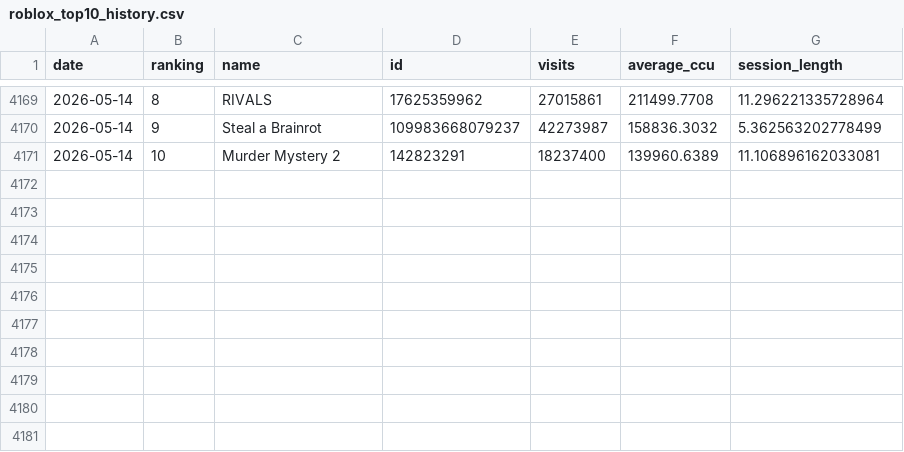
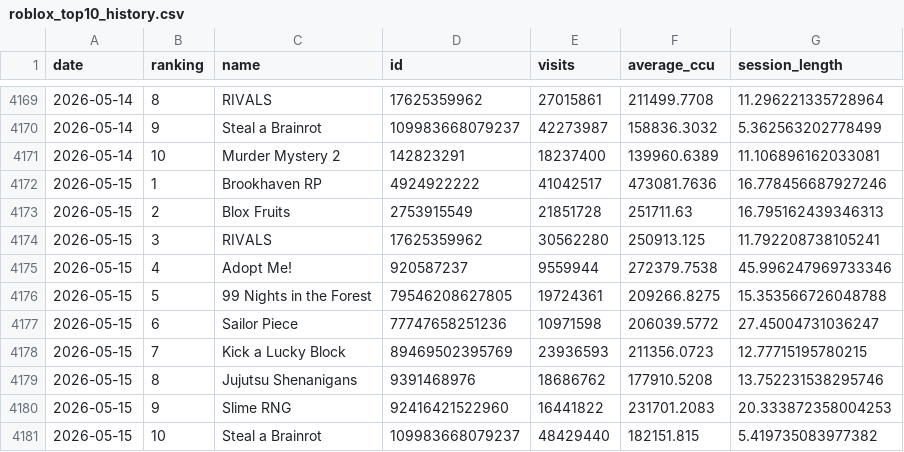
Before and after one commit to shiyu20000/Roblox-Game-Scraping, a CSV file: roblox_top10_history.csv, drawn as a sheet; only a part is shown, gaps mark what is left out.

```diff
--- a/roblox_top10_history.csv
+++ b/roblox_top10_history.csv
@@ -4171 +4171,11 @@ date,ranking,name,id,visits,average_ccu,session_length
 2026-05-14,10,Murder Mystery 2,142823291,18237400,139960.6389,11.106896162033081
+2026-05-15,1,Brookhaven RP,4924922222,41042517,473081.7636,16.778456687927246
+2026-05-15,2,Blox Fruits,2753915549,21851728,251711.63,16.795162439346313
+2026-05-15,3,RIVALS,17625359962,30562280,250913.125,11.792208738105241
+2026-05-15,4,Adopt Me!,920587237,9559944,272379.7538,45.996247969733346
+2026-05-15,5,99 Nights in the Forest,79546208627805,19724361,209266.8275,15.353566726048788
+2026-05-15,6,Sailor Piece,77747658251236,10971598,206039.5772,27.45004731036247
+2026-05-15,7,Kick a Lucky Block,89469502395769,23936593,211356.0723,12.77715195780215
+2026-05-15,8,Jujutsu Shenanigans,9391468976,18686762,177910.5208,13.752231538295746
+2026-05-15,9,Slime RNG,92416421522960,16441822,231701.2083,20.333872358004253
+2026-05-15,10,Steal a Brainrot,109983668079237,48429440,182151.815,5.419735083977382
```
